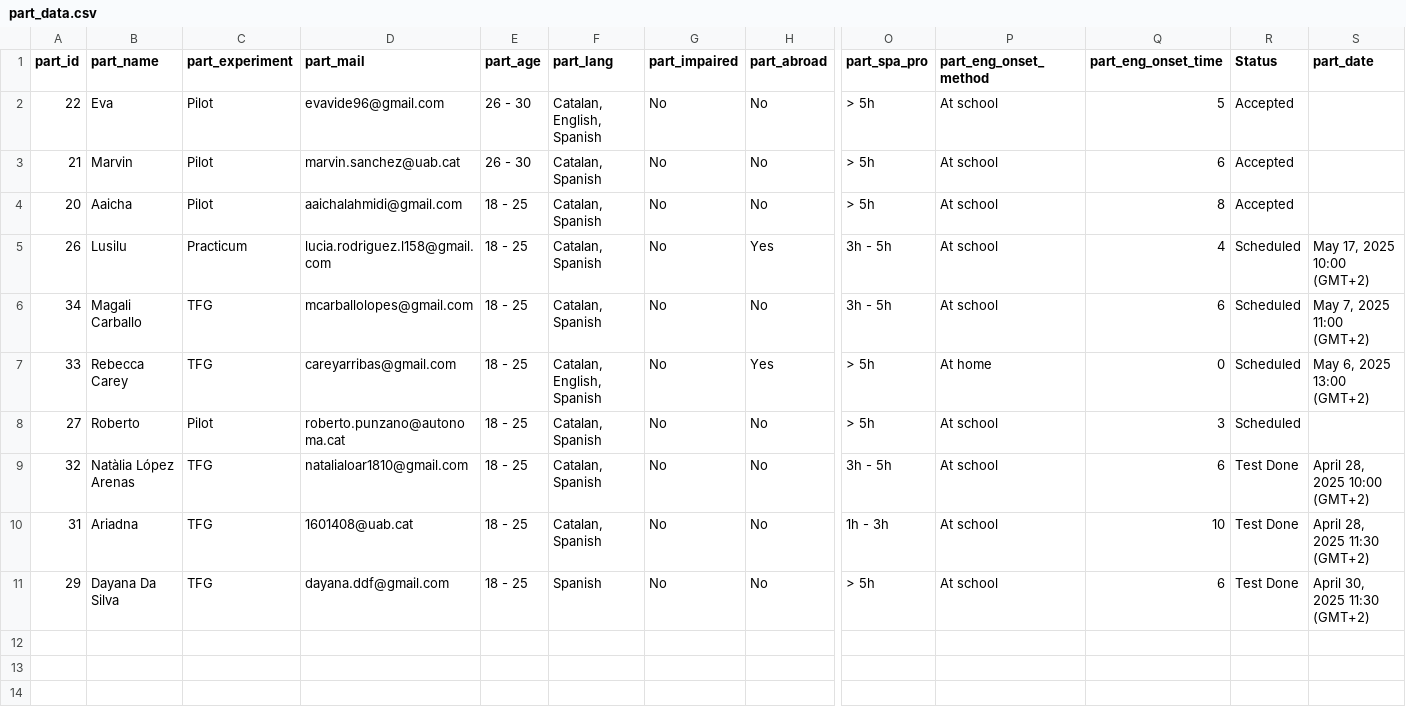
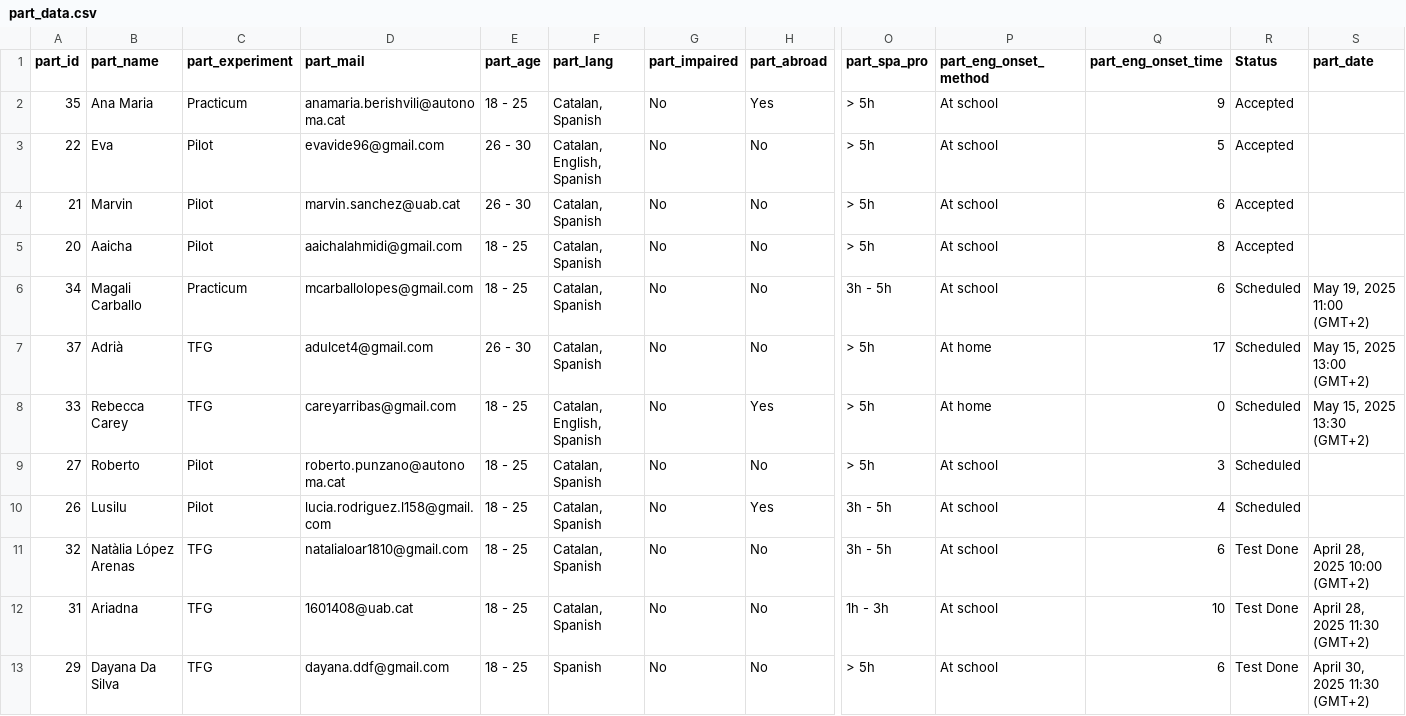
Before and after one commit to Vieju17/SelfPaced_Reading_Task_Data, a CSV file: data/part_data.csv, drawn as a sheet; only a part is shown, gaps mark what is left out; removed rows and columns are numbered as before the commit, all else as after; rows hold the shown columns only; the diff names each change by its address in the sheet, - before the commit and + after, or states it on an @@ line.

```diff
--- a/data/part_data.csv
+++ b/data/part_data.csv
+row 2: 35 | Ana Maria | Practicum | anamaria.berishvili@autonoma.cat | 18 - 25 | Catalan, Spanish | No | Yes | > 5h | At school | 9 | Accepted
-row 5: 26 | Lusilu | Practicum | lucia.rodriguez.l158@gmail.com | 18 - 25 | Catalan, Spanish | No | Yes | 3h - 5h | At school | 4 | Scheduled | May 17, 2025 10:00 (GMT+2)
-C6 (part_experiment): TFG
+C6 (part_experiment): Practicum
-S6 (part_date): May 7, 2025 11:00 (GMT+2)
+S6 (part_date): May 19, 2025 11:00 (GMT+2)
+row 7: 37 | Adrià | TFG | adulcet4@gmail.com | 26 - 30 | Catalan, Spanish | No | No | > 5h | At home | 17 | Scheduled | May 15, 2025 13:00 (GMT+2)
-S8 (part_date): May 6, 2025 13:00 (GMT+2)
+S8 (part_date): May 15, 2025 13:30 (GMT+2)
+row 10: 26 | Lusilu | Pilot | lucia.rodriguez.l158@gmail.com | 18 - 25 | Catalan, Spanish | No | Yes | 3h - 5h | At school | 4 | Scheduled
```
Also changed, not shown: 28 other files.
